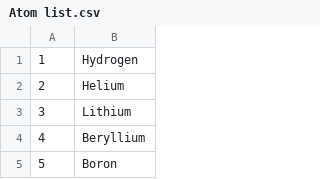
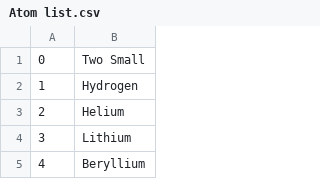
Before and after one commit to icreer/Particle_Builder, a CSV file: Constants/Atom list.csv, drawn as a sheet; only a part is shown; the shorter side is filled out with more unchanged rows; the diff names each change by its address in the sheet, - before the commit and + after, or states it on an @@ line.

```diff
--- a/Constants/Atom list.csv
+++ b/Constants/Atom list.csv
+row 1: 0 | Two Small
```
Also changed, not shown: 6 other files.
